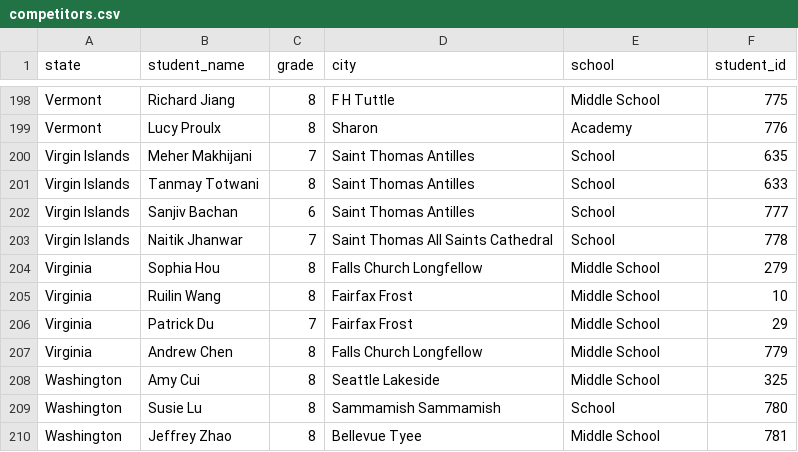
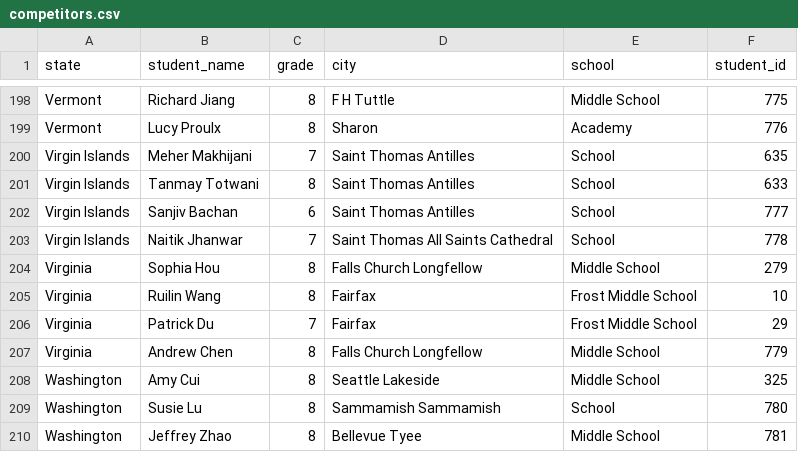
Before and after one commit to mchen07/math-competition, a CSV file: database/contests/mathcounts-national/year=2022/competitors.csv, drawn as a sheet; only a part is shown, gaps mark what is left out.

Commit message:
Fix mathcounts national competitors school name

```diff
--- a/database/contests/mathcounts-national/year=2022/competitors.csv
+++ b/database/contests/mathcounts-national/year=2022/competitors.csv
@@ -204,4 +204,4 @@ Virgin Islands,Naitik Jhanwar,7,Saint Thomas All Saints Cathedral,School,778
 Virginia,Sophia Hou,8,Falls Church Longfellow,Middle School,279
-Virginia,Ruilin Wang,8,Fairfax Frost,Middle School,10
-Virginia,Patrick Du,7,Fairfax Frost,Middle School,29
+Virginia,Ruilin Wang,8,Fairfax,Frost Middle School,10
+Virginia,Patrick Du,7,Fairfax,Frost Middle School,29
 Virginia,Andrew Chen,8,Falls Church Longfellow,Middle School,779
```
Also changed, not shown: 1 other file.
